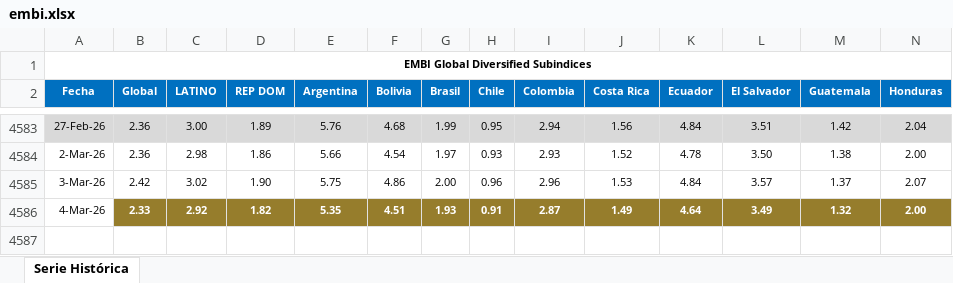
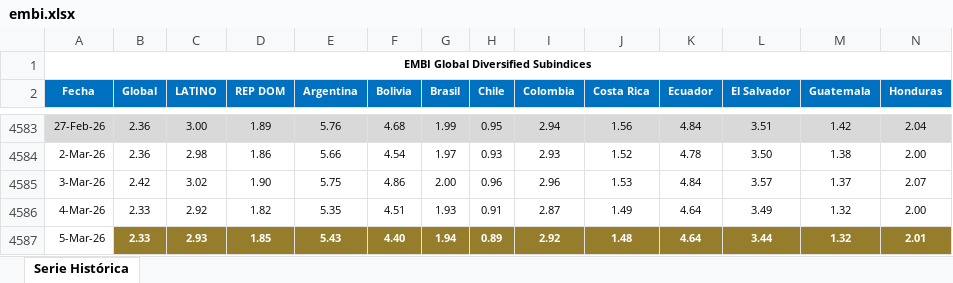
Before and after one commit to jforrisi/dcp, an Excel workbook: update/historicos/embi.xlsx, sheet Serie Histórica, drawn as a sheet; only a part is shown, gaps mark what is left out; values as stored, in another font and other column widths than the file's, no borders; charts and pictures not drawn; rows hold the shown columns only; the diff covers the shown part only; the diff names each change by its address in the sheet, - before the commit and + after, or states it on an @@ line.

```diff
--- a/update/historicos/embi.xlsx (sheet Serie Histórica)
+++ b/update/historicos/embi.xlsx (sheet Serie Histórica)
@@ B4586:N4586 fill: #967D2C → none, bold: on → off, text colour: #FFFFFF → black @@
+row 4587: 5-Mar-26 | 2.33 | 2.93 | 1.85 | 5.43 | 4.40 | 1.94 | 0.89 | 2.92 | 1.48 | 4.64 | 3.44 | 1.32 | 2.01
```
Also changed, not shown: cell formats elsewhere in this sheet, charts or pictures, update/historicos/expectativas_inflacion_mexico.xlsx, update/historicos/expectativas_inflacion_peru.xlsx, 3 other files.
